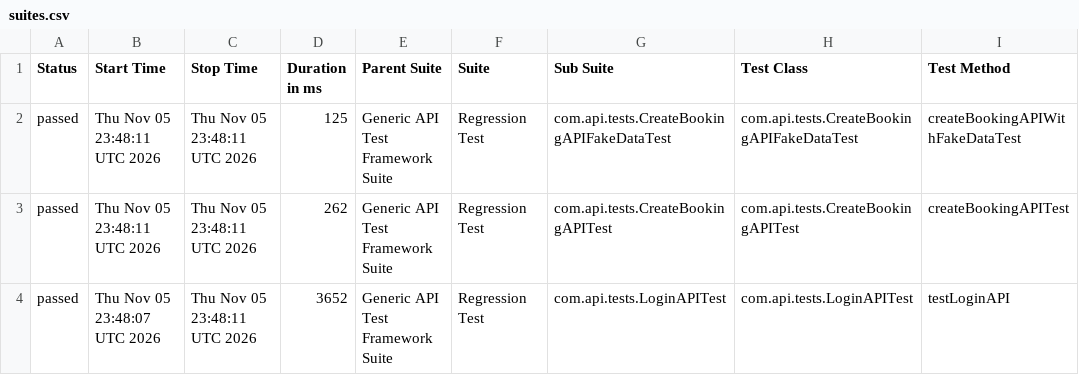
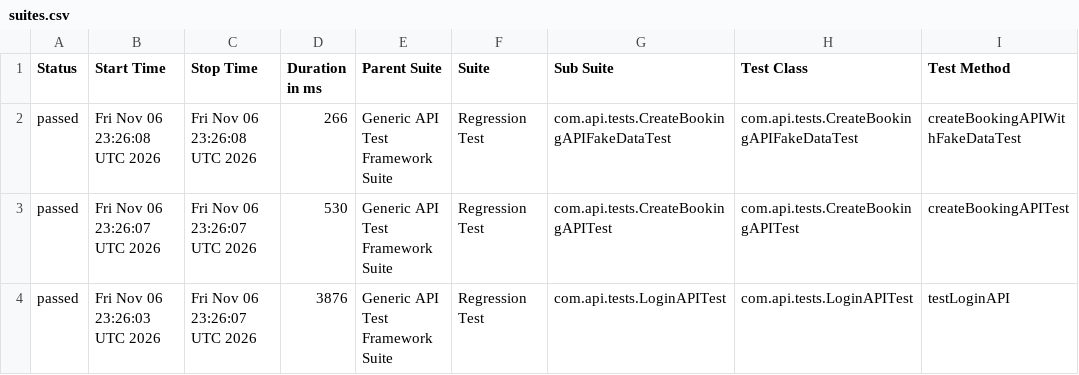
Before and after one commit to bishnu-das1191/generic-api-test-framework, a CSV file: data/suites.csv, drawn as a sheet; only a part is shown; the diff names each change by its address in the sheet, - before the commit and + after, or states it on an @@ line.

```diff
--- a/data/suites.csv
+++ b/data/suites.csv
-B2 (Start Time): Thu Nov 05 23:48:11 UTC 2026
+B2 (Start Time): Fri Nov 06 23:26:08 UTC 2026
-C2 (Stop Time): Thu Nov 05 23:48:11 UTC 2026
+C2 (Stop Time): Fri Nov 06 23:26:08 UTC 2026
-D2 (Duration in ms): 125
+D2 (Duration in ms): 266
-B3 (Start Time): Thu Nov 05 23:48:11 UTC 2026
+B3 (Start Time): Fri Nov 06 23:26:07 UTC 2026
-C3:C4 (Stop Time): Thu Nov 05 23:48:11 UTC 2026
+C3:C4 (Stop Time): Fri Nov 06 23:26:07 UTC 2026
-D3 (Duration in ms): 262
+D3 (Duration in ms): 530
-B4 (Start Time): Thu Nov 05 23:48:07 UTC 2026
+B4 (Start Time): Fri Nov 06 23:26:03 UTC 2026
-D4 (Duration in ms): 3652
+D4 (Duration in ms): 3876
```
Also changed, not shown: 29 other files.
